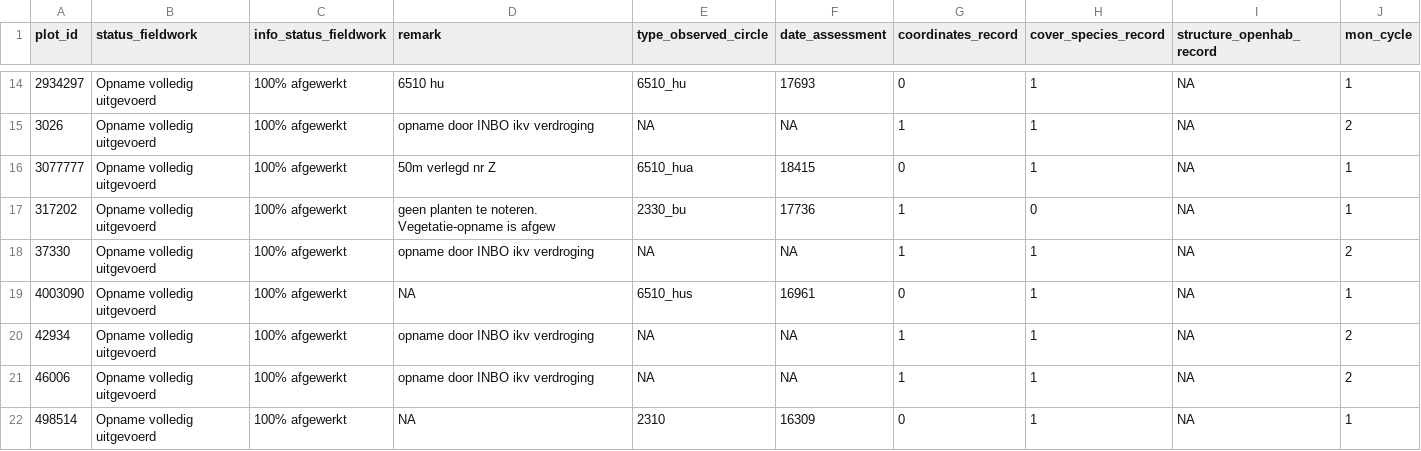
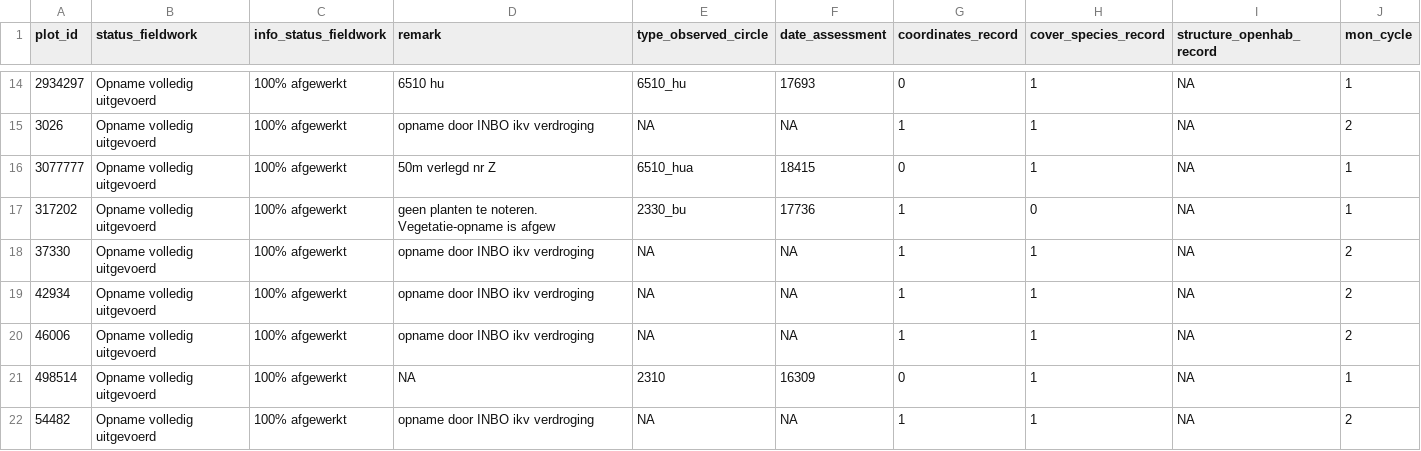
Before and after one commit to inbo/n2khab-mhq-data, a TSV file: processed/fieldmap_mhq/check_missing_data_openhab.tsv, drawn as a sheet; only a part is shown, gaps mark what is left out; the shorter side is filled out with more unchanged rows; the diff names each change by its address in the sheet, - before the commit and + after, or states it on an @@ line.

```diff
--- a/processed/fieldmap_mhq/check_missing_data_openhab.tsv
+++ b/processed/fieldmap_mhq/check_missing_data_openhab.tsv
-row 19: 4003090 | Opname volledig uitgevoerd | 100% afgewerkt | NA | 6510_hus | 16961 | 0 | 1 | NA | 1
```
Also changed, not shown: processed/inboveg_mhq_terr/site_qualifiers_moneos.tsv, processed/lsvi_mhq/coastal_dunes/result/lsvi_globaal_cd.tsv, 47 other files.
